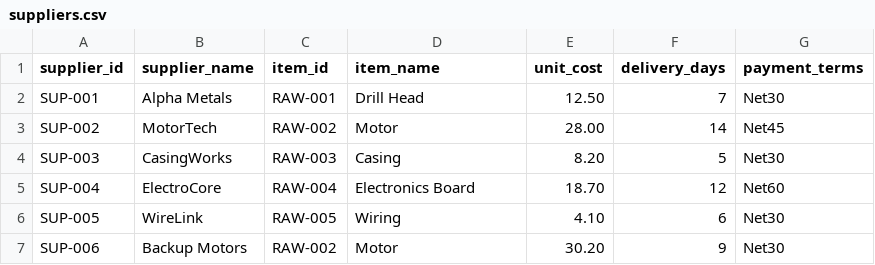
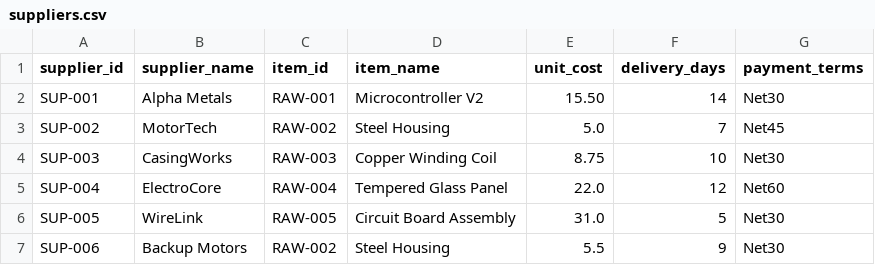
Before and after one commit to StevenChang21/Yama_UM_Hackathon_2026, a CSV file: backend/data/suppliers.csv, drawn as a sheet.

Commit message:
fix: align item names in suppliers.csv with inventory.csv

```diff
--- a/backend/data/suppliers.csv
+++ b/backend/data/suppliers.csv
@@ -1,7 +1,7 @@
 supplier_id,supplier_name,item_id,item_name,unit_cost,delivery_days,payment_terms
-SUP-001,Alpha Metals,RAW-001,Drill Head,12.50,7,Net30
-SUP-002,MotorTech,RAW-002,Motor,28.00,14,Net45
-SUP-003,CasingWorks,RAW-003,Casing,8.20,5,Net30
-SUP-004,ElectroCore,RAW-004,Electronics Board,18.70,12,Net60
-SUP-005,WireLink,RAW-005,Wiring,4.10,6,Net30
-SUP-006,Backup Motors,RAW-002,Motor,30.20,9,Net30
+SUP-001,Alpha Metals,RAW-001,Microcontroller V2,15.50,14,Net30
+SUP-002,MotorTech,RAW-002,Steel Housing,5.0,7,Net45
+SUP-003,CasingWorks,RAW-003,Copper Winding Coil,8.75,10,Net30
+SUP-004,ElectroCore,RAW-004,Tempered Glass Panel,22.0,12,Net60
+SUP-005,WireLink,RAW-005,Circuit Board Assembly,31.0,5,Net30
+SUP-006,Backup Motors,RAW-002,Steel Housing,5.5,9,Net30
```
